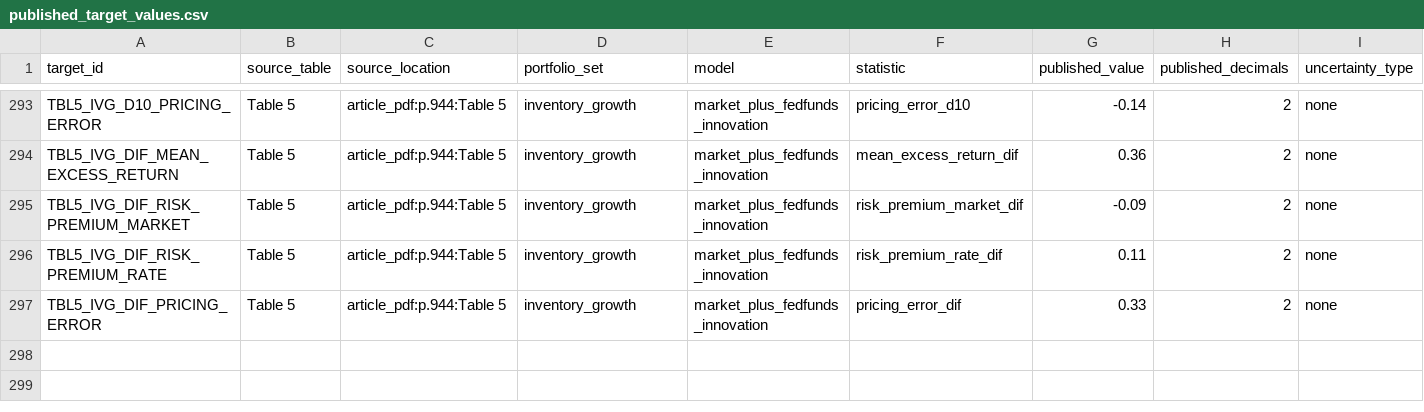
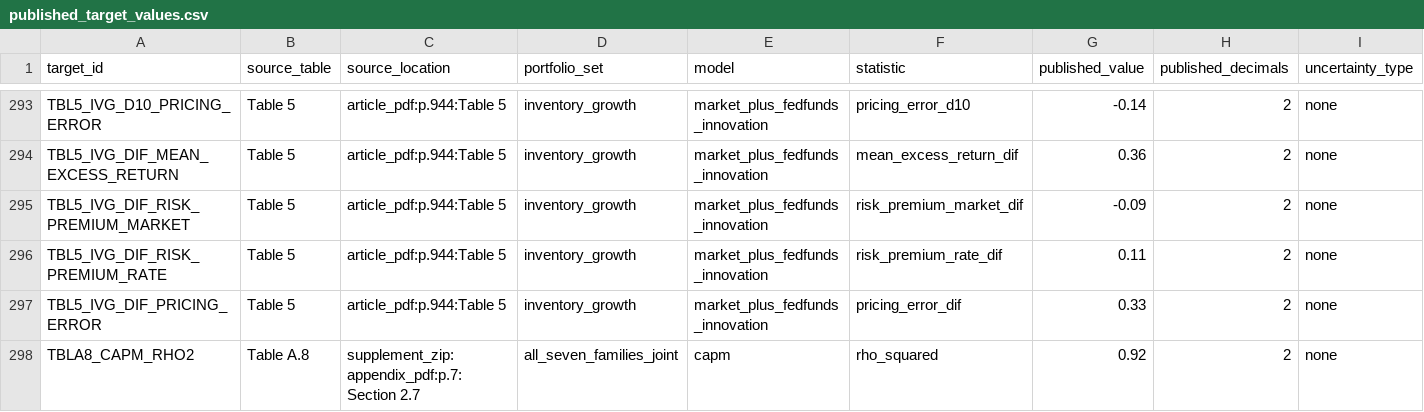
Before and after one commit to DiogoRibeiro7/short-rate-anomaly-regimes, a CSV file: research/published_target_values.csv, drawn as a sheet; only a part is shown, gaps mark what is left out; rows hold the shown columns only; the diff names each change by its address in the sheet, - before the commit and + after, or states it on an @@ line.

Commit message:
Audit the one Table A.8 value the appendix states precisely
Section 2.7 reports the CAPM's rho-hat squared as 0.92 on the augmented seventy-
portfolio test, and explains the gap to its R2_OLS of -0.59 in the same terms
this reconstruction found independently: the market factor fits the
cross-sectional mean without explaining any dispersion. The reconstruction gives
0.9170, which recovers within the published rounding. It is the first cell
audited from an appendix table beyond A.1.

The ICAPM values in the same paragraph are given as "around 0.98" against 0.9765
and 0.9726 here. That is agreement, but "around" carries no rounding tolerance,
so it is not registered as a target; registering it would manufacture a precision
the source does not have.

The rest of Table A.8 is not reconstructible, which is a different blocker from
not yet implemented and is now recorded as such. The appendix defines rho-hat
squared by an equation. It does not define the Q-hat_c statistic or the
asymptotic p-values for rho^2 = 1 and rho^2 = 0; footnote 4 records that those
came from MATLAB code supplied privately by Kan and Robotti. Implementing Kan,
Robotti and Shanken (2013) independently would reconstruct that paper rather than
what this article ran.

Registering one cell exposed a real flaw in the table-level classifier. It
labelled Table A.8 approximately_reproduced on the strength of one cell out of
many, because its rule was that every registered cell recovered. That means the
table recovered only when the registered cells are the table. A table is now
eligible for a recovery label only if its cells were transcribed in full, and
the others say in their note that the registered cells are a subset. A.8 is
partially_recovered.

The artifact-to-prose guard added in the previous release caught the knock-on
effect without being asked: one more registered cell moved the totals to 208 and
51, and the guard failed until the manuscript, the status document and the audit
report all said so.

750 passed, 29 skipped, 95.98 percent coverage.

```diff
--- a/research/published_target_values.csv
+++ b/research/published_target_values.csv
+row 298: TBLA8_CAPM_RHO2 | Table A.8 | supplement_zip:appendix_pdf:p.7:Section 2.7 | all_seven_families_joint | capm | rho_squared | 0.92 | 2 | none
```
Also changed, not shown: artifacts/audit/published_target_audit.csv, artifacts/audit/table_replication.csv, 13 other files.
